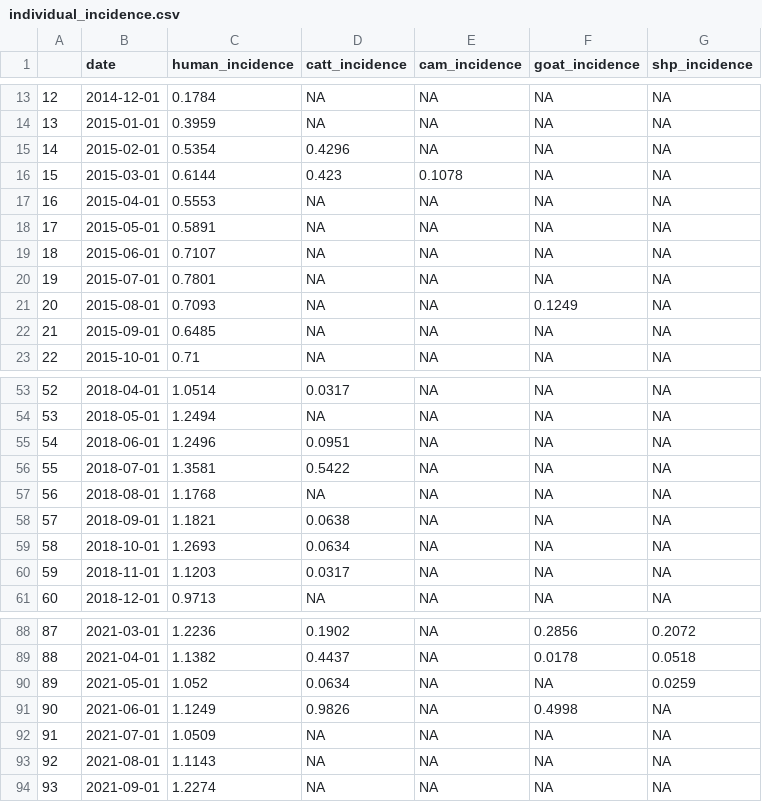
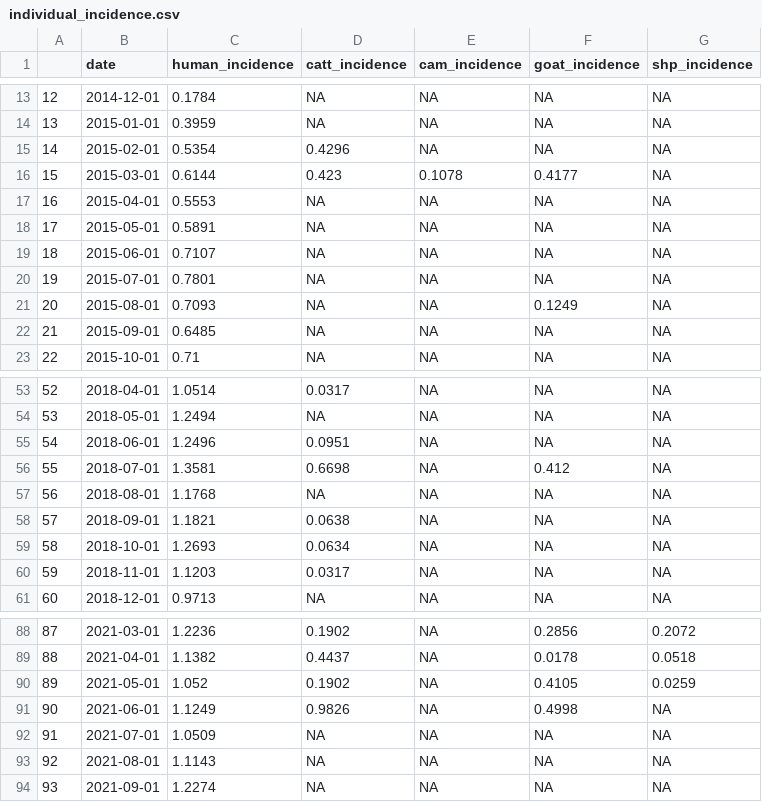
Before and after one commit to wagathu/brucellosis, a CSV file: individual_incidence.csv, drawn as a sheet; only a part is shown, gaps mark what is left out.

```diff
--- a/individual_incidence.csv
+++ b/individual_incidence.csv
@@ -15,3 +15,3 @@
 "14",2015-02-01,0.5354,0.4296,NA,NA,NA
-"15",2015-03-01,0.6144,0.423,0.1078,NA,NA
+"15",2015-03-01,0.6144,0.423,0.1078,0.4177,NA
 "16",2015-04-01,0.5553,NA,NA,NA,NA
@@ -55,3 +55,3 @@
 "54",2018-06-01,1.2496,0.0951,NA,NA,NA
-"55",2018-07-01,1.3581,0.5422,NA,NA,NA
+"55",2018-07-01,1.3581,0.6698,NA,0.412,NA
 "56",2018-08-01,1.1768,NA,NA,NA,NA
@@ -89,3 +89,3 @@
 "88",2021-04-01,1.1382,0.4437,NA,0.0178,0.0518
-"89",2021-05-01,1.052,0.0634,NA,NA,0.0259
+"89",2021-05-01,1.052,0.1902,NA,0.4105,0.0259
 "90",2021-06-01,1.1249,0.9826,NA,0.4998,NA
```
Also changed, not shown: cases_table.csv, combined_incidence.csv, 4 other files.
